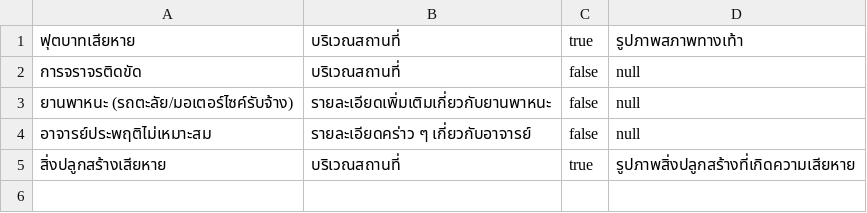
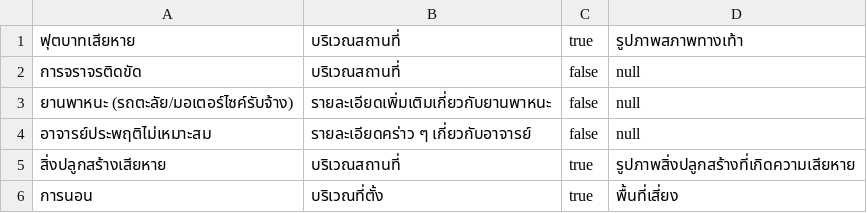
Before and after one commit to SoraNual/KU_ComplaintSubmissionJavaApp, a CSV file: data/complaintCategories.csv, drawn as a sheet.

```diff
--- a/data/complaintCategories.csv
+++ b/data/complaintCategories.csv
@@ -5 +5,2 @@
 สิ่งปลูกสร้างเสียหาย,บริเวณสถานที่,true,รูปภาพสิ่งปลูกสร้างที่เกิดความเสียหาย
+การนอน,บริเวณที่ตั้ง,true,พื้นที่เสี่ยง
```
Also changed, not shown: data/setting.csv, data/users.csv, 9 other files.
